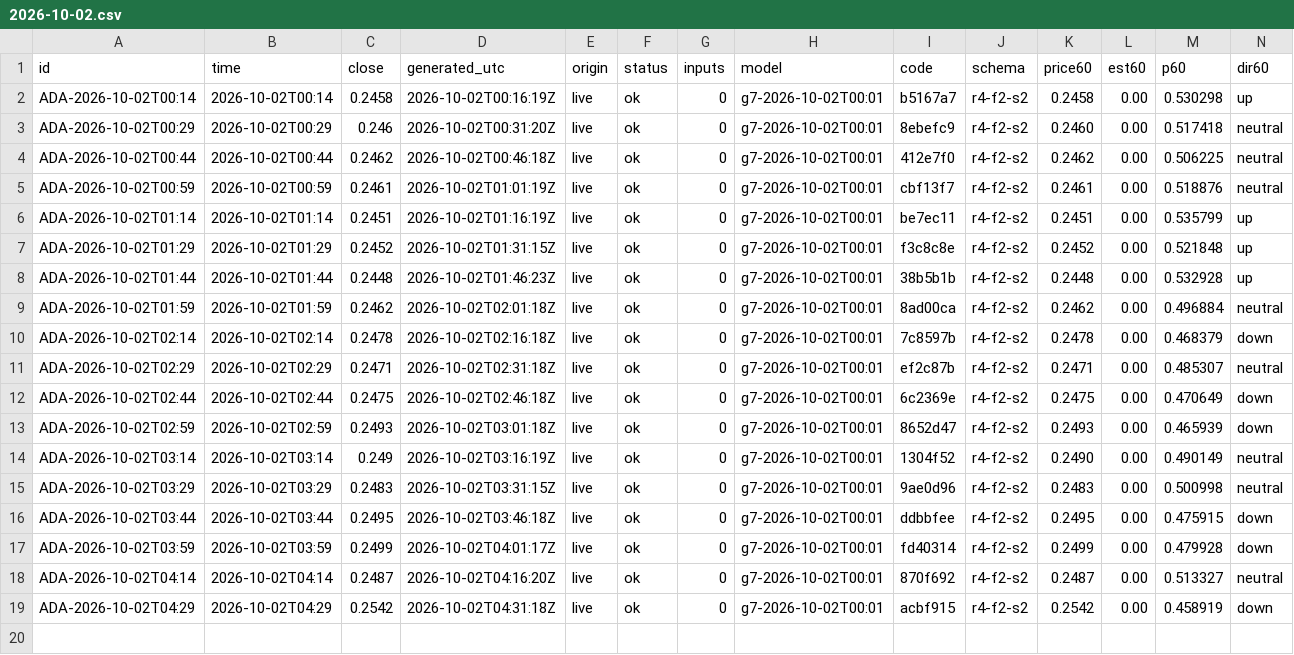
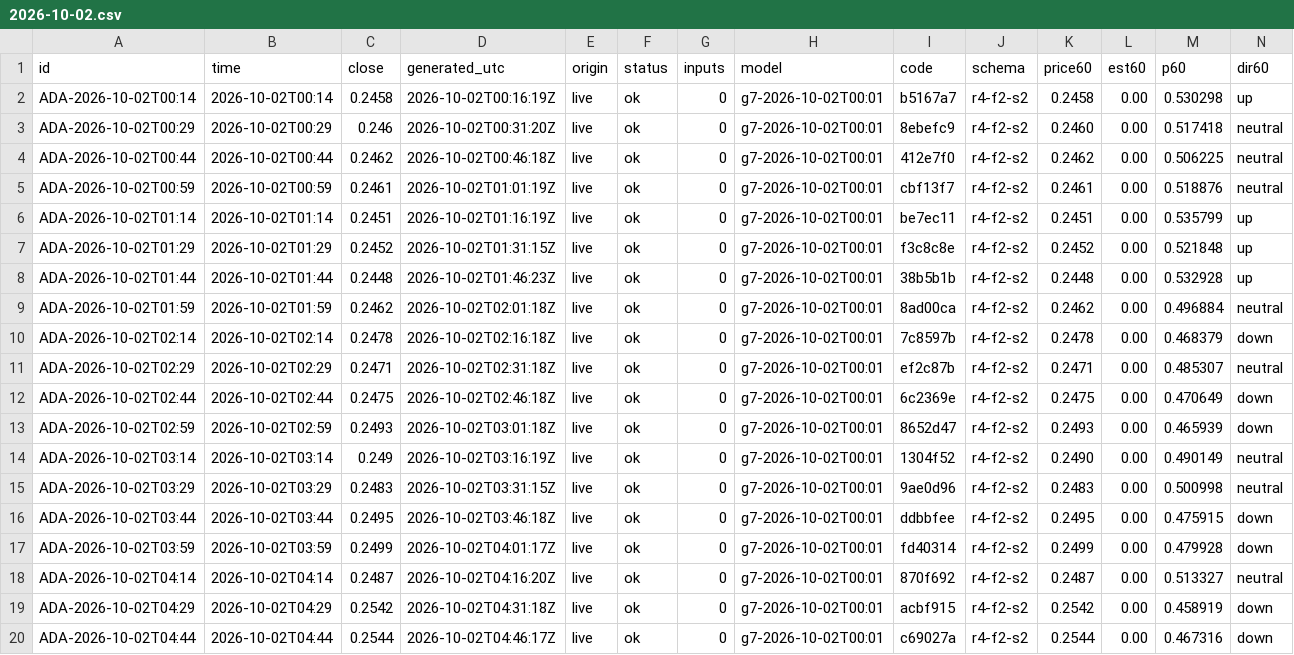
Before and after one commit to omidabduli/cardano-self-improving-prediction, a CSV file: data/predictions/2026-10-02.csv, drawn as a sheet; only a part is shown; rows hold the shown columns only; the diff names each change by its address in the sheet, - before the commit and + after, or states it on an @@ line.

```diff
--- a/data/predictions/2026-10-02.csv
+++ b/data/predictions/2026-10-02.csv
+row 20: ADA-2026-10-02T04:44 | 2026-10-02T04:44 | 0.2544 | 2026-10-02T04:46:17Z | live | ok | 0 | g7-2026-10-02T00:01 | c69027a | r4-f2-s2 | 0.2544 | 0.00 | 0.467316 | down
```
Also changed, not shown: 3 other files.
